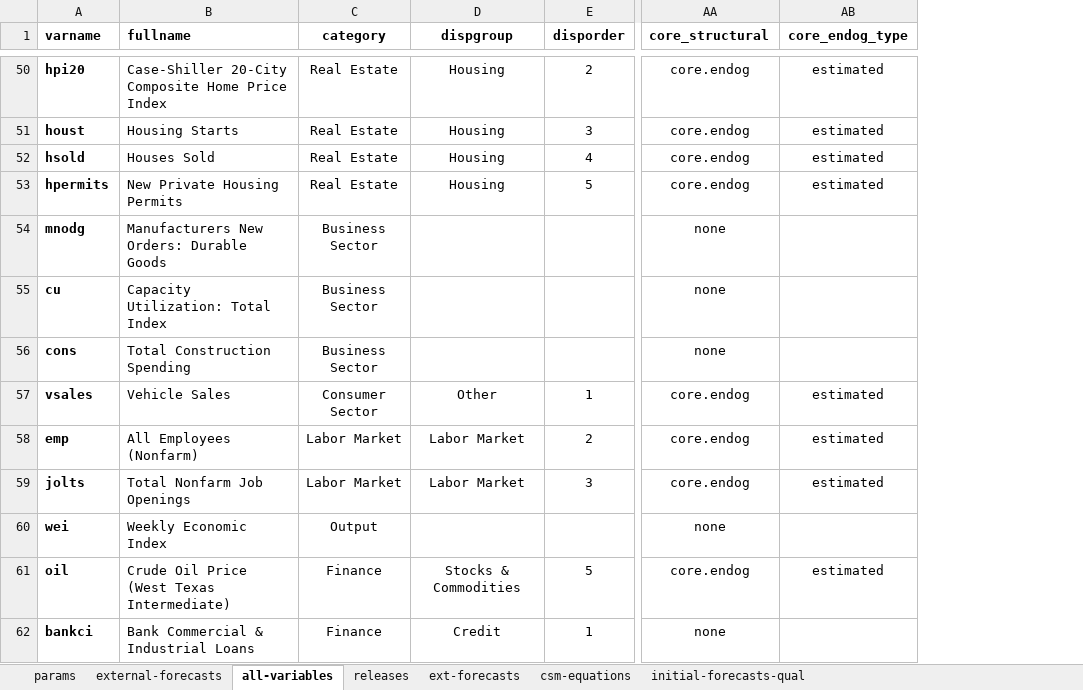
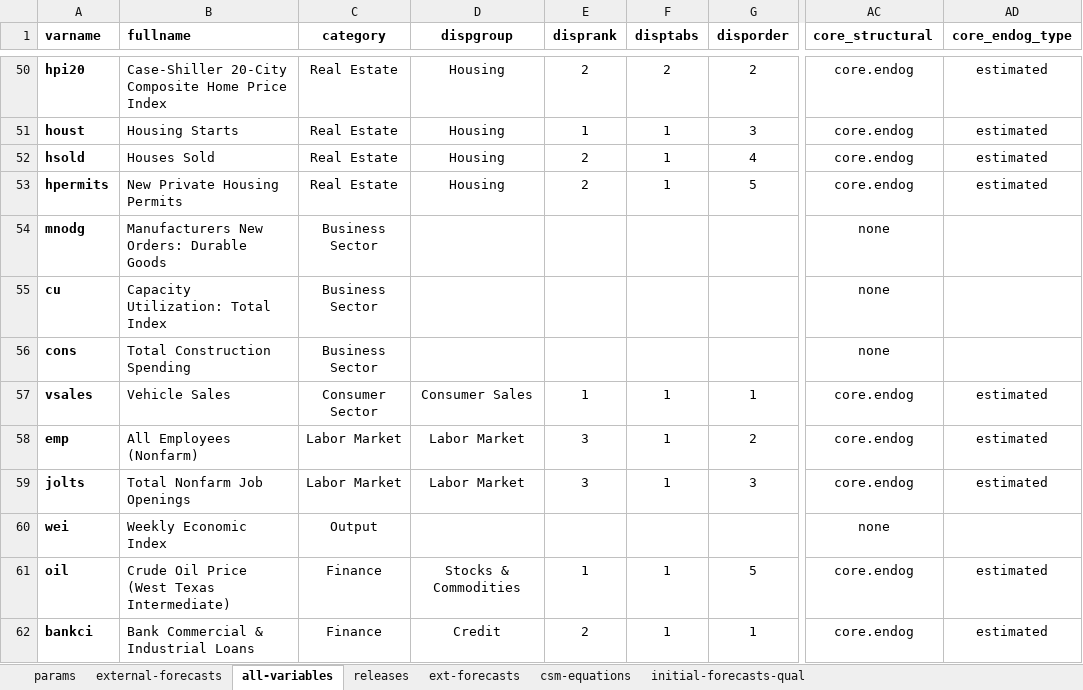
Before and after one commit to bongohead/econforecasting-r, an Excel workbook: model-inputs/inputs.xlsx, sheet all-variables, drawn as a sheet; only a part is shown, gaps mark what is left out; values as stored, in another font and other column widths than the file's, no borders; conditional formats and table styles not drawn; addresses are those after the commit; the diff covers the shown part only; the diff names each change by its address in the sheet, - before the commit and + after, or states it on an @@ line.

```diff
--- a/model-inputs/inputs.xlsx (sheet all-variables)
+++ b/model-inputs/inputs.xlsx (sheet all-variables)
+column E (disprank), rows 50-62: 2 | 1 | 2 | 2 |  |  |  | 1 | 3 | 3 |  | 1 | 2
+column F (disptabs), rows 50-62: 2 | 1 | 1 | 1 |  |  |  | 1 | 1 | 1 |  | 1 | 1
-D57 (dispgroup): Other
+D57 (dispgroup): Consumer Sales
-AC62 (core_structural): none
+AC62 (core_structural): core.endog
-AD62 (core_endog_type): (empty)
+AD62 (core_endog_type): estimated
```
Also changed, not shown: 13 added rows and 21 edited cells elsewhere in this sheet, 6 other files.
